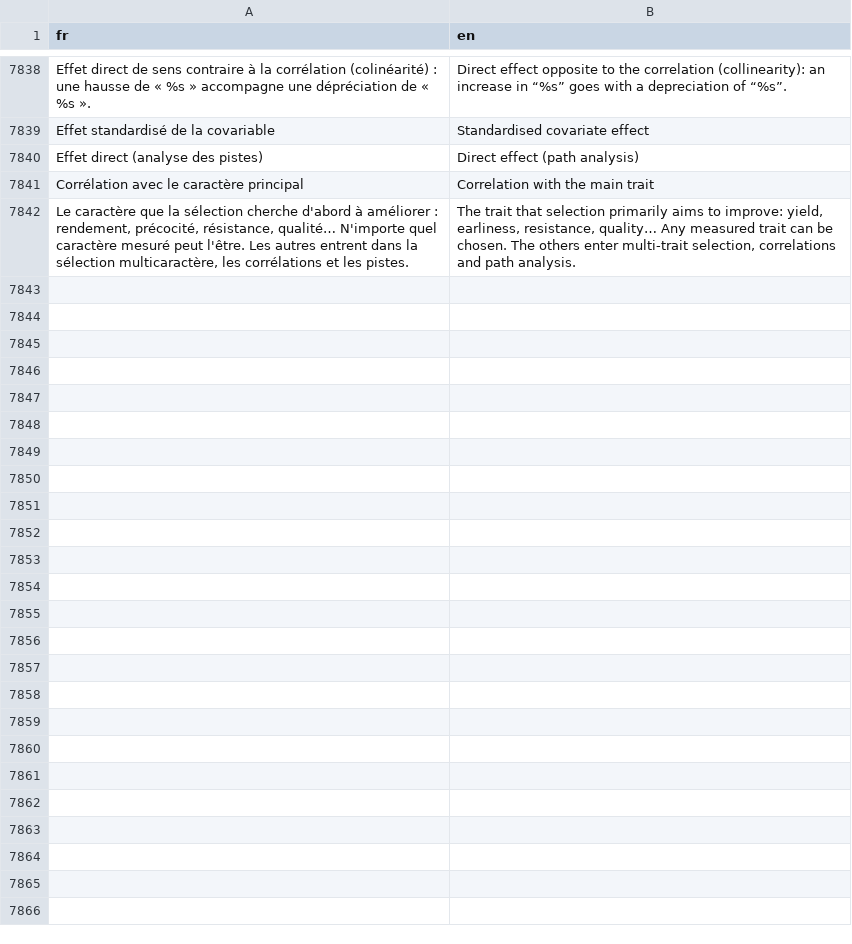
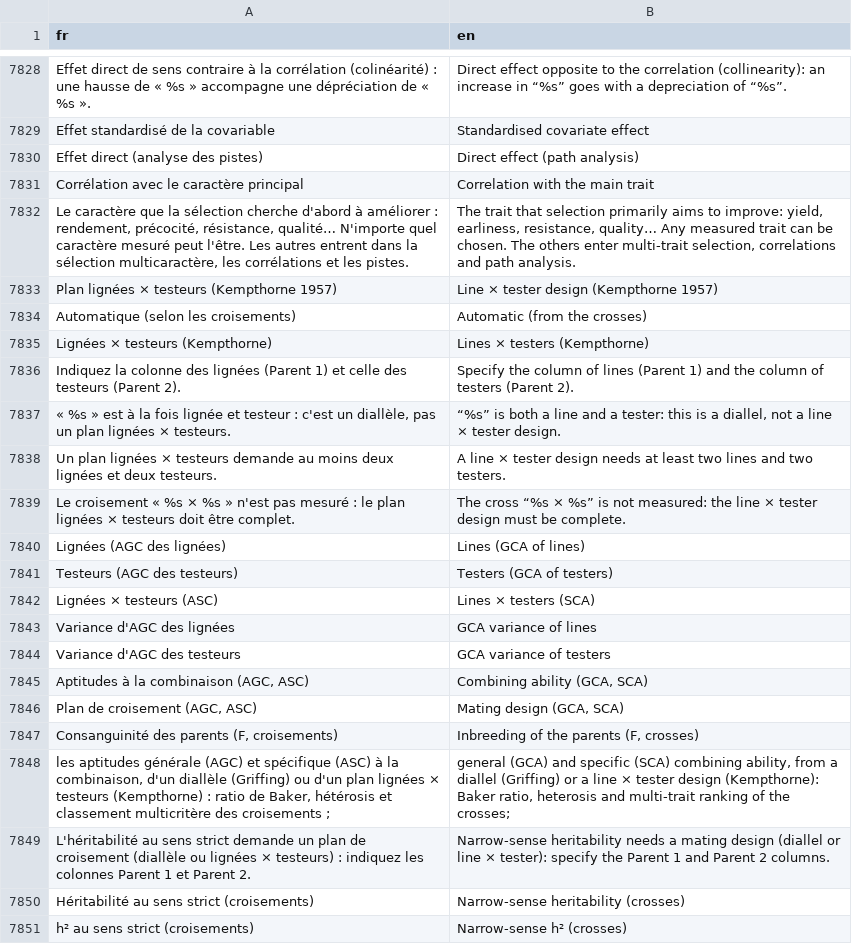
Before and after one commit to houphouet/hstat, a CSV file: inst/app/i18n/fr-en.csv, drawn as a sheet; only a part is shown, gaps mark what is left out; the diff covers the shown part only; the diff names each change by its address in the sheet, - before the commit and + after, or states it on an @@ line.

```diff
--- a/inst/app/i18n/fr-en.csv
+++ b/inst/app/i18n/fr-en.csv
+row 7833: Plan lignées × testeurs (Kempthorne 1957) | Line × tester design (Kempthorne 1957)
+row 7834: Automatique (selon les croisements) | Automatic (from the crosses)
+row 7835: Lignées × testeurs (Kempthorne) | Lines × testers (Kempthorne)
+row 7836: Indiquez la colonne des lignées (Parent 1) et celle des testeurs (Parent 2). | Specify the column of lines (Parent 1) and the column of testers (Parent 2).
+row 7837: « %s » est à la fois lignée et testeur : c'est un diallèle, pas un plan lignées × testeurs. | “%s” is both a line and a tester: this is a diallel, not a line × tester design.
+row 7838: Un plan lignées × testeurs demande au moins deux lignées et deux testeurs. | A line × tester design needs at least two lines and two testers.
+row 7839: Le croisement « %s × %s » n'est pas mesuré : le plan lignées × testeurs doit être complet. | The cross “%s × %s” is not measured: the line × tester design must be complete.
+row 7840: Lignées (AGC des lignées) | Lines (GCA of lines)
+row 7841: Testeurs (AGC des testeurs) | Testers (GCA of testers)
+row 7842: Lignées × testeurs (ASC) | Lines × testers (SCA)
+row 7843: Variance d'AGC des lignées | GCA variance of lines
+row 7844: Variance d'AGC des testeurs | GCA variance of testers
+row 7845: Aptitudes à la combinaison (AGC, ASC) | Combining ability (GCA, SCA)
+row 7846: Plan de croisement (AGC, ASC) | Mating design (GCA, SCA)
+row 7847: Consanguinité des parents (F, croisements) | Inbreeding of the parents (F, crosses)
+row 7848: les aptitudes générale (AGC) et spécifique (ASC) à la combinaison, d'un diallèle (Griffing) ou d'un plan lignées × testeurs (Kempthorne) : ratio de Baker, hétérosis et classement multicritère des croisements ; | general (GCA) and specific (SCA) combining ability, from a diallel (Griffing) or a line × tester design (Kempthorne): Baker ratio, heterosis and multi-trait ranking of the crosses;
+row 7849: L'héritabilité au sens strict demande un plan de croisement (diallèle ou lignées × testeurs) : indiquez les colonnes Parent 1 et Parent 2. | Narrow-sense heritability needs a mating design (diallel or line × tester): specify the Parent 1 and Parent 2 columns.
+row 7850: Héritabilité au sens strict (croisements) | Narrow-sense heritability (crosses)
+row 7851: h² au sens strict (croisements) | Narrow-sense h² (crosses)
```
Also changed, not shown: 9 added rows and 10 removed rows elsewhere in this file, 5 other files.
